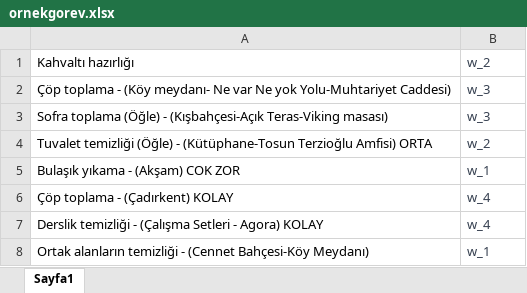
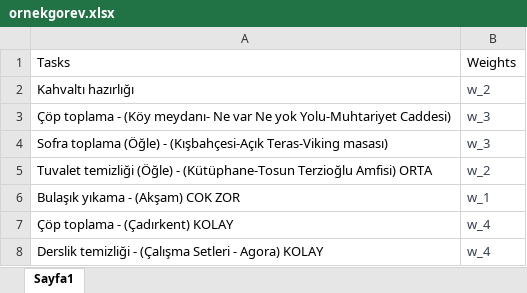
Before and after one commit to kirtisoglu/NMK-daily-work-assignment, an Excel workbook: ornekgorev.xlsx, sheet Sayfa1, drawn as a sheet; only a part is shown; the shorter side is filled out with more unchanged rows; values as stored, in another font and other column widths than the file's, no borders; the diff names each change by its address in the sheet, - before the commit and + after, or states it on an @@ line.

Commit message:
stuck on objective function

```diff
--- a/ornekgorev.xlsx (sheet Sayfa1)
+++ b/ornekgorev.xlsx (sheet Sayfa1)
+row 1: Tasks | Weights
```
